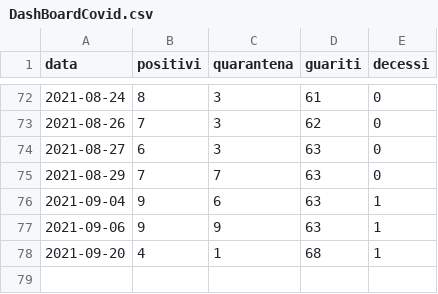
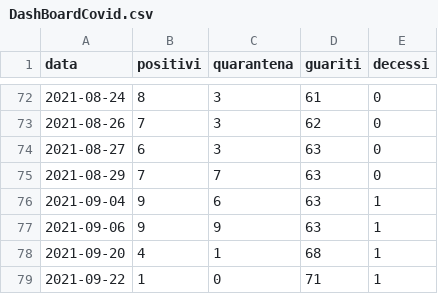
Before and after one commit to ComuneDiCalascibetta/CovidCalascibetta, a CSV file: DashBoardCovid.csv, drawn as a sheet; only a part is shown, gaps mark what is left out; the diff names each change by its address in the sheet, - before the commit and + after, or states it on an @@ line.

Commit message:
Update DashBoardCovid.csv

```diff
--- a/DashBoardCovid.csv
+++ b/DashBoardCovid.csv
+row 79: 2021-09-22 | 1 | 0 | 71 | 1
```
